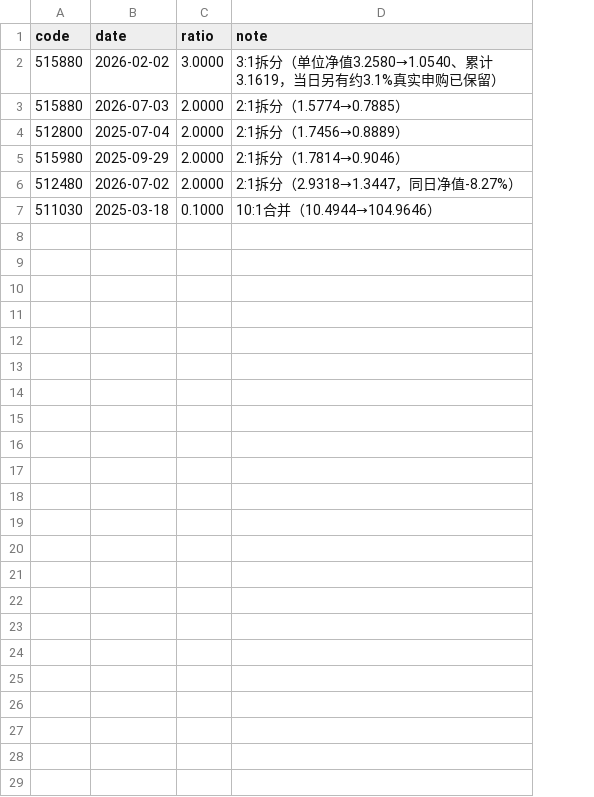
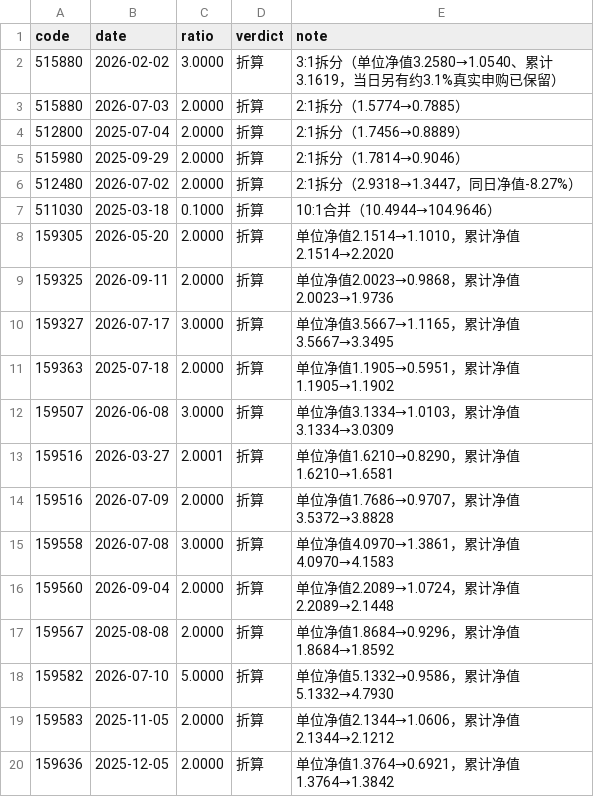
Before and after one commit to lanpangzi2112/etf-share-tracker, a CSV file: src/splits.csv, drawn as a sheet; only a part is shown; the diff covers the shown part only; the diff names each change by its address in the sheet, - before the commit and + after, or states it on an @@ line.

Commit message:
fix: 细分主题改为同题全量聚合，修正代表性偏差
- etf_map.csv 38→195 行：科技/资源/新能源/医药/消费 22 个主题
  从单只代表扩容为同题全量（固定队列口径），宽基/金融地产/债券不动
- 关键词改用基金最新名称匹配 + 排除词，避免改名后错配
  （如 159775 原“新能源车电池ETF”曾同时进两个主题）
- theme_series 改固定队列 + ffill(limit=5)：只统计序列首日已
  上市的标的，排除新基金上市当天制造的假跳升
- splits.csv 增加 verdict 列（36 折算 + 9 申购），复权只作用于
  白名单内 verdict=折算 的事件，真实申购不再被误复权
- check_splits 支持申购登记、兼容元组返回值，核对零告警

```diff
--- a/src/splits.csv
+++ b/src/splits.csv
+column D (verdict), rows 2-7: all 折算
+row 8: 159305 | 2026-05-20 | 2.0000 | 折算 | 单位净值2.1514→1.1010，累计净值2.1514→2.2020
+row 9: 159325 | 2026-09-11 | 2.0000 | 折算 | 单位净值2.0023→0.9868，累计净值2.0023→1.9736
+row 10: 159327 | 2026-07-17 | 3.0000 | 折算 | 单位净值3.5667→1.1165，累计净值3.5667→3.3495
+row 11: 159363 | 2025-07-18 | 2.0000 | 折算 | 单位净值1.1905→0.5951，累计净值1.1905→1.1902
+row 12: 159507 | 2026-06-08 | 3.0000 | 折算 | 单位净值3.1334→1.0103，累计净值3.1334→3.0309
+row 13: 159516 | 2026-03-27 | 2.0001 | 折算 | 单位净值1.6210→0.8290，累计净值1.6210→1.6581
+row 14: 159516 | 2026-07-09 | 2.0000 | 折算 | 单位净值1.7686→0.9707，累计净值3.5372→3.8828
+row 15: 159558 | 2026-07-08 | 3.0000 | 折算 | 单位净值4.0970→1.3861，累计净值4.0970→4.1583
+row 16: 159560 | 2026-09-04 | 2.0000 | 折算 | 单位净值2.2089→1.0724，累计净值2.2089→2.1448
+row 17: 159567 | 2025-08-08 | 2.0000 | 折算 | 单位净值1.8684→0.9296，累计净值1.8684→1.8592
+row 18: 159582 | 2026-07-10 | 5.0000 | 折算 | 单位净值5.1332→0.9586，累计净值5.1332→4.7930
+row 19: 159583 | 2025-11-05 | 2.0000 | 折算 | 单位净值2.1344→1.0606，累计净值2.1344→2.1212
+row 20: 159636 | 2025-12-05 | 2.0000 | 折算 | 单位净值1.3764→0.6921，累计净值1.3764→1.3842
```
Also changed, not shown: 26 added rows elsewhere in this file, 5 other files.
